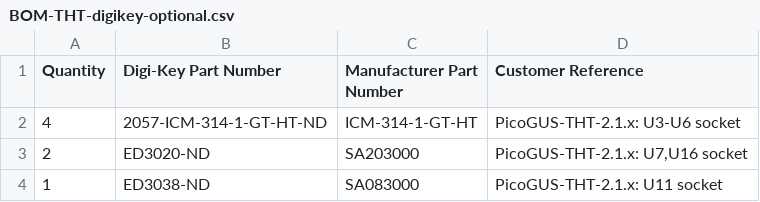
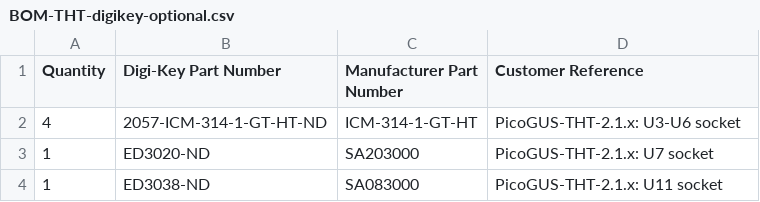
Before and after one commit to waagbo/picogus-tht, a CSV file: hw-tht-v2.1/docs/BOM-THT-digikey-optional.csv, drawn as a sheet.

```diff
--- a/hw-tht-v2.1/docs/BOM-THT-digikey-optional.csv
+++ b/hw-tht-v2.1/docs/BOM-THT-digikey-optional.csv
@@ -2,3 +2,3 @@ Quantity,Digi-Key Part Number,Manufacturer Part Number,Customer Reference
 4,2057-ICM-314-1-GT-HT-ND,ICM-314-1-GT-HT,PicoGUS-THT-2.1.x: U3-U6 socket
-2,ED3020-ND,SA203000,"PicoGUS-THT-2.1.x: U7,U16 socket"
+1,ED3020-ND,SA203000,PicoGUS-THT-2.1.x: U7 socket
 1,ED3038-ND,SA083000,PicoGUS-THT-2.1.x: U11 socket
```
Also changed, not shown: hw-tht-v2.1/docs/BOM-THT-digikey.csv, hw-tht-v2.1/docs/BOM-THT-lcsc-order.csv, 23 other files.
